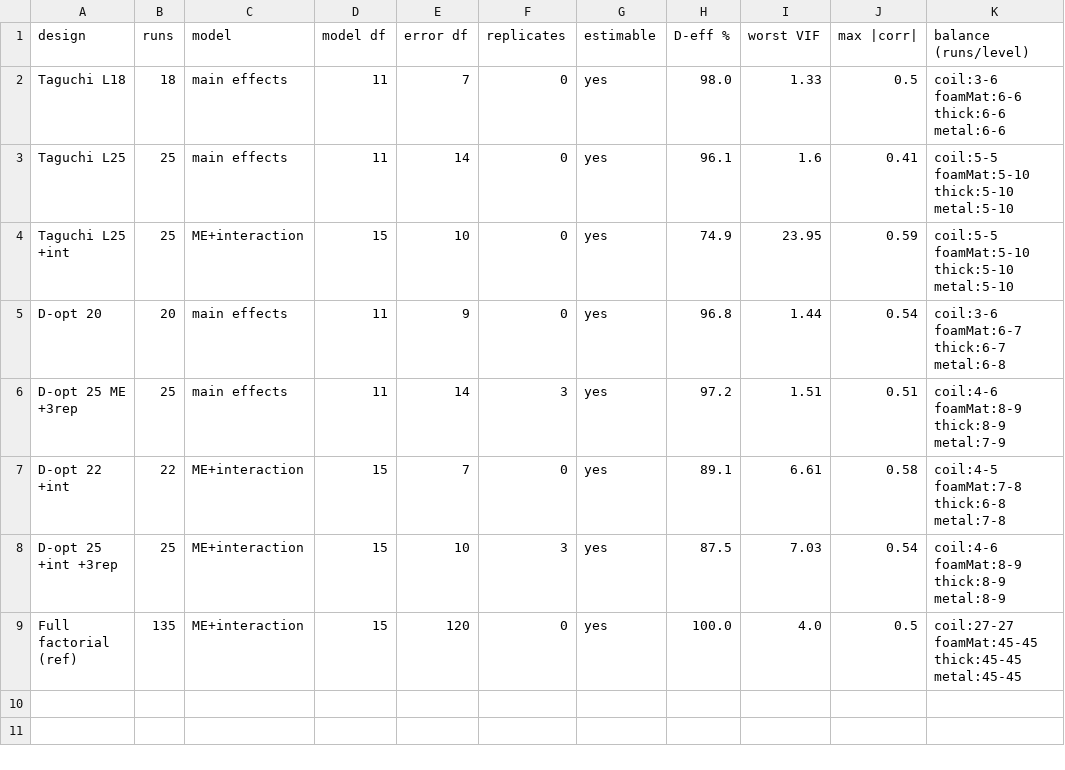
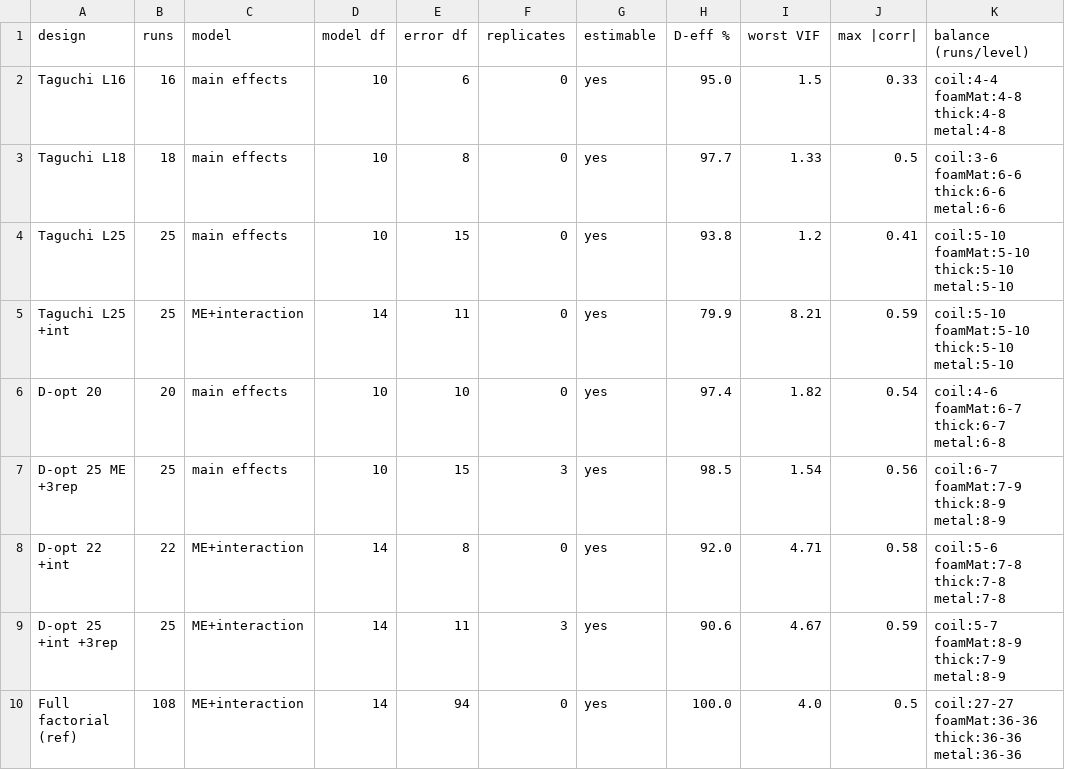
Before and after one commit to saharl-mentee/haptic_sensor_experiment_design, a CSV file: results/comparison.csv, drawn as a sheet.

```diff
--- a/results/comparison.csv
+++ b/results/comparison.csv
@@ -1,9 +1,10 @@
 design,runs,model,model df,error df,replicates,estimable,D-eff %,worst VIF,max |corr|,balance (runs/level)
-Taguchi L18,18,main effects,11,7,0,yes,98.0,1.33,0.5,coil:3-6  foamMat:6-6  thick:6-6  metal:6-6
-Taguchi L25,25,main effects,11,14,0,yes,96.1,1.6,0.41,coil:5-5  foamMat:5-10  thick:5-10  metal:5-10
-Taguchi L25 +int,25,ME+interaction,15,10,0,yes,74.9,23.95,0.59,coil:5-5  foamMat:5-10  thick:5-10  metal:5-10
-D-opt 20,20,main effects,11,9,0,yes,96.8,1.44,0.54,coil:3-6  foamMat:6-7  thick:6-7  metal:6-8
-D-opt 25 ME +3rep,25,main effects,11,14,3,yes,97.2,1.51,0.51,coil:4-6  foamMat:8-9  thick:8-9  metal:7-9
-D-opt 22 +int,22,ME+interaction,15,7,0,yes,89.1,6.61,0.58,coil:4-5  foamMat:7-8  thick:6-8  metal:7-8
-D-opt 25 +int +3rep,25,ME+interaction,15,10,3,yes,87.5,7.03,0.54,coil:4-6  foamMat:8-9  thick:8-9  metal:8-9
-Full factorial (ref),135,ME+interaction,15,120,0,yes,100.0,4.0,0.5,coil:27-27  foamMat:45-45  thick:45-45  metal:45-45
+Taguchi L16,16,main effects,10,6,0,yes,95.0,1.5,0.33,coil:4-4  foamMat:4-8  thick:4-8  metal:4-8
+Taguchi L18,18,main effects,10,8,0,yes,97.7,1.33,0.5,coil:3-6  foamMat:6-6  thick:6-6  metal:6-6
+Taguchi L25,25,main effects,10,15,0,yes,93.8,1.2,0.41,coil:5-10  foamMat:5-10  thick:5-10  metal:5-10
+Taguchi L25 +int,25,ME+interaction,14,11,0,yes,79.9,8.21,0.59,coil:5-10  foamMat:5-10  thick:5-10  metal:5-10
+D-opt 20,20,main effects,10,10,0,yes,97.4,1.82,0.54,coil:4-6  foamMat:6-7  thick:6-7  metal:6-8
+D-opt 25 ME +3rep,25,main effects,10,15,3,yes,98.5,1.54,0.56,coil:6-7  foamMat:7-9  thick:8-9  metal:8-9
+D-opt 22 +int,22,ME+interaction,14,8,0,yes,92.0,4.71,0.58,coil:5-6  foamMat:7-8  thick:7-8  metal:7-8
+D-opt 25 +int +3rep,25,ME+interaction,14,11,3,yes,90.6,4.67,0.59,coil:5-7  foamMat:8-9  thick:7-9  metal:8-9
+Full factorial (ref),108,ME+interaction,14,94,0,yes,100.0,4.0,0.5,coil:27-27  foamMat:36-36  thick:36-36  metal:36-36
```
Also changed, not shown: results/design_D-opt_20.csv, results/design_D-opt_22_int.csv, 12 other files.
